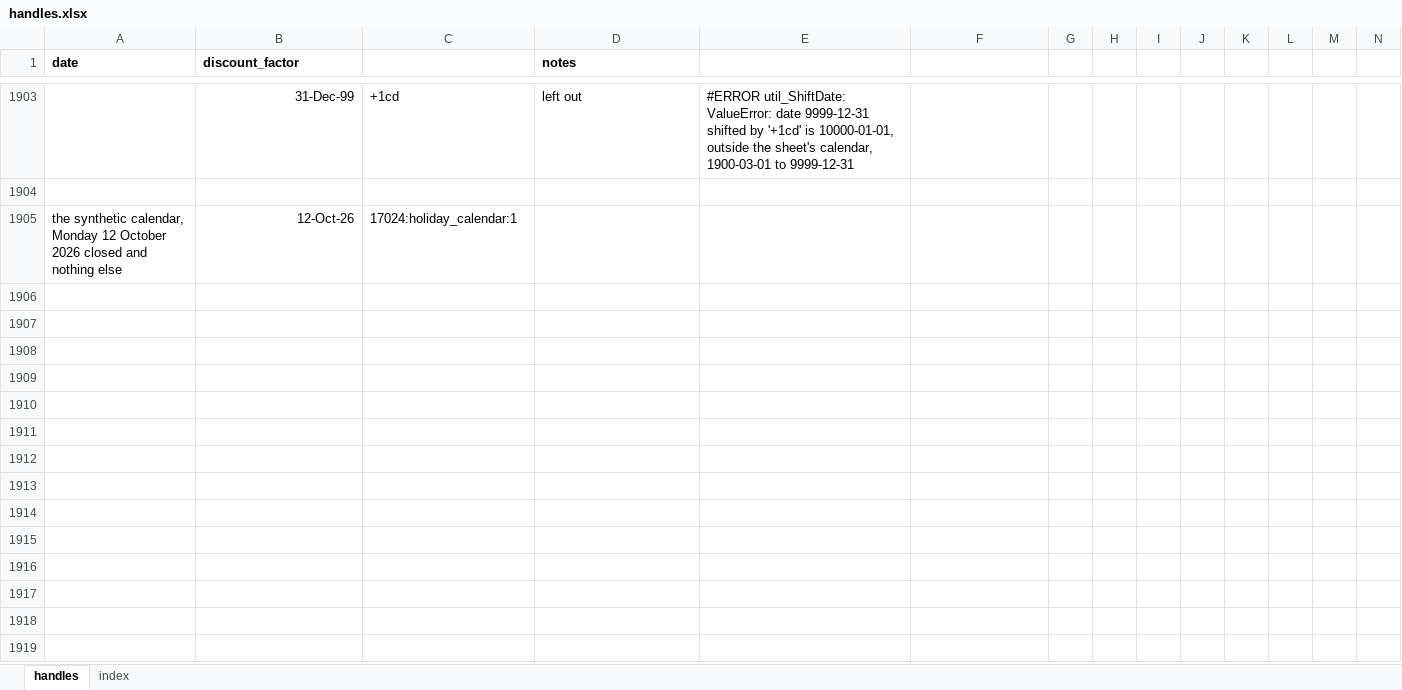
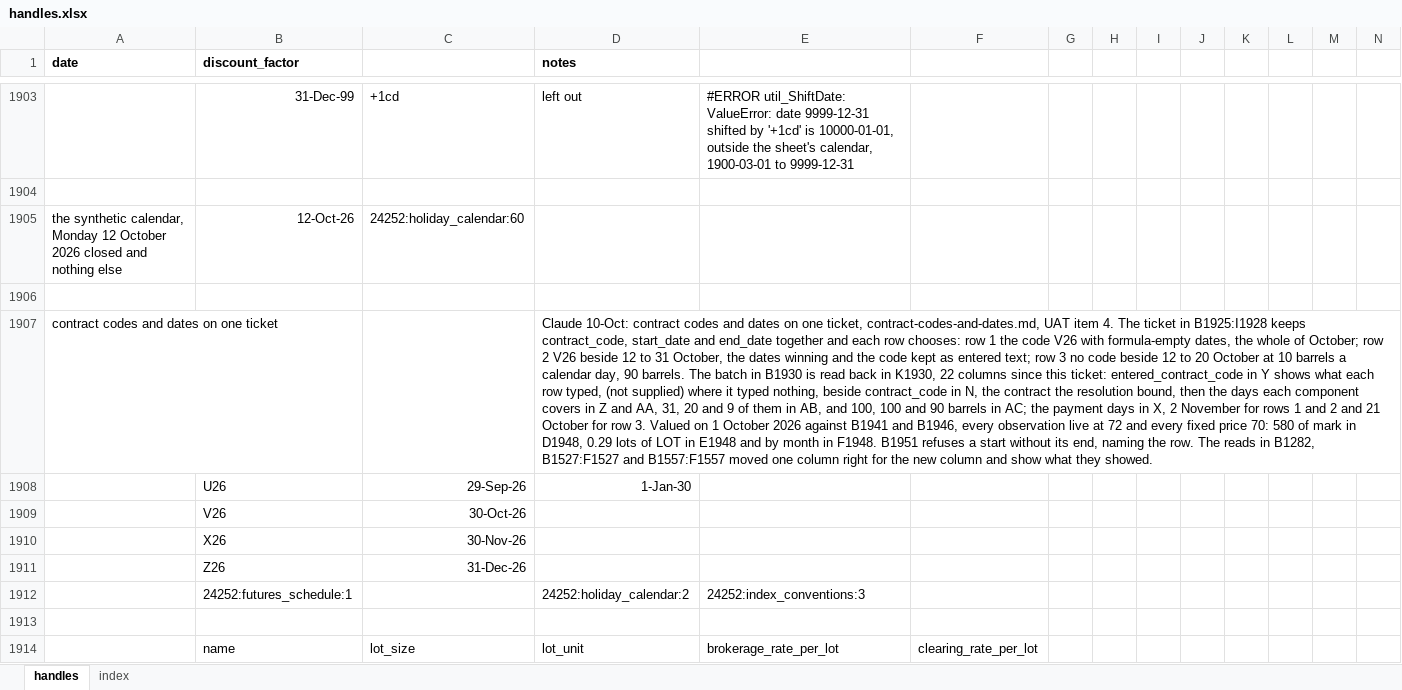
Before and after one commit to gobbles404/catalyst, an Excel workbook: workbooks/handles.xlsx, sheet handles, drawn as a sheet; only a part is shown, gaps mark what is left out; values as stored, in another font and other column widths than the file's, no borders; rows hold the shown columns only; the diff covers the shown part only; the diff names each change by its address in the sheet, - before the commit and + after, or states it on an @@ line.

Commit message:
feat(trades): resolve codes and dates per ticket row (#172)

```diff
--- a/workbooks/handles.xlsx (sheet handles)
+++ b/workbooks/handles.xlsx (sheet handles)
-C1905: 17024:holiday_calendar:1
+C1905: 24252:holiday_calendar:60
+row 1906: (empty)
+row 1907: contract codes and dates on one ticket |  |  | Claude 10-Oct: contract codes and dates on one ticket, contract-codes-and-dates.md, UAT item 4. The ticket in B1925:I1928 keeps contract_code, start_date and end_date together and each row chooses: row 1 the code V26 with formula-empty dates, the whole of October; row 2 V26 beside 12 to 31 October, the dates winning and the code kept as entered text; row 3 no code beside 12 to 20 October at 10 barrels a calendar day, 90 barrels. The batch in B1930 is read back in K1930, 22 columns since this ticket: entered_contract_code in Y shows what each row typed, (not supplied) where it typed nothing, beside contract_code in N, the contract the resolution bound, then the days each component covers in Z and AA, 31, 20 and 9 of them in AB, and 100, 100 and 90 barrels in AC; the payment days in X, 2 November for rows 1 and 2 and 21 October for row 3. Valued on 1 October 2026 against B1941 and B1946, every observation live at 72 and every fixed price 70: 580 of mark in D1948, 0.29 lots of LOT in E1948 and by month in F1948. B1951 refuses a start without its end, naming the row. The reads in B1282, B1527:F1527 and B1557:F1557 moved one column right for the new column and show what they showed.
+row 1908:  | U26 | 29-Sep-26 | 1-Jan-30
+row 1909:  | V26 | 30-Oct-26
+row 1910:  | X26 | 30-Nov-26
+row 1911:  | Z26 | 31-Dec-26
+row 1912:  | 24252:futures_schedule:1 |  | 24252:holiday_calendar:2 | 24252:index_conventions:3
+row 1913: (empty)
+row 1914:  | name | lot_size | lot_unit | brokerage_rate_per_lot | clearing_rate_per_lot
```
Also changed, not shown: 37 added rows and 765 edited cells elsewhere in this sheet, sheet index, formulas that keep their value, 29 other files.
